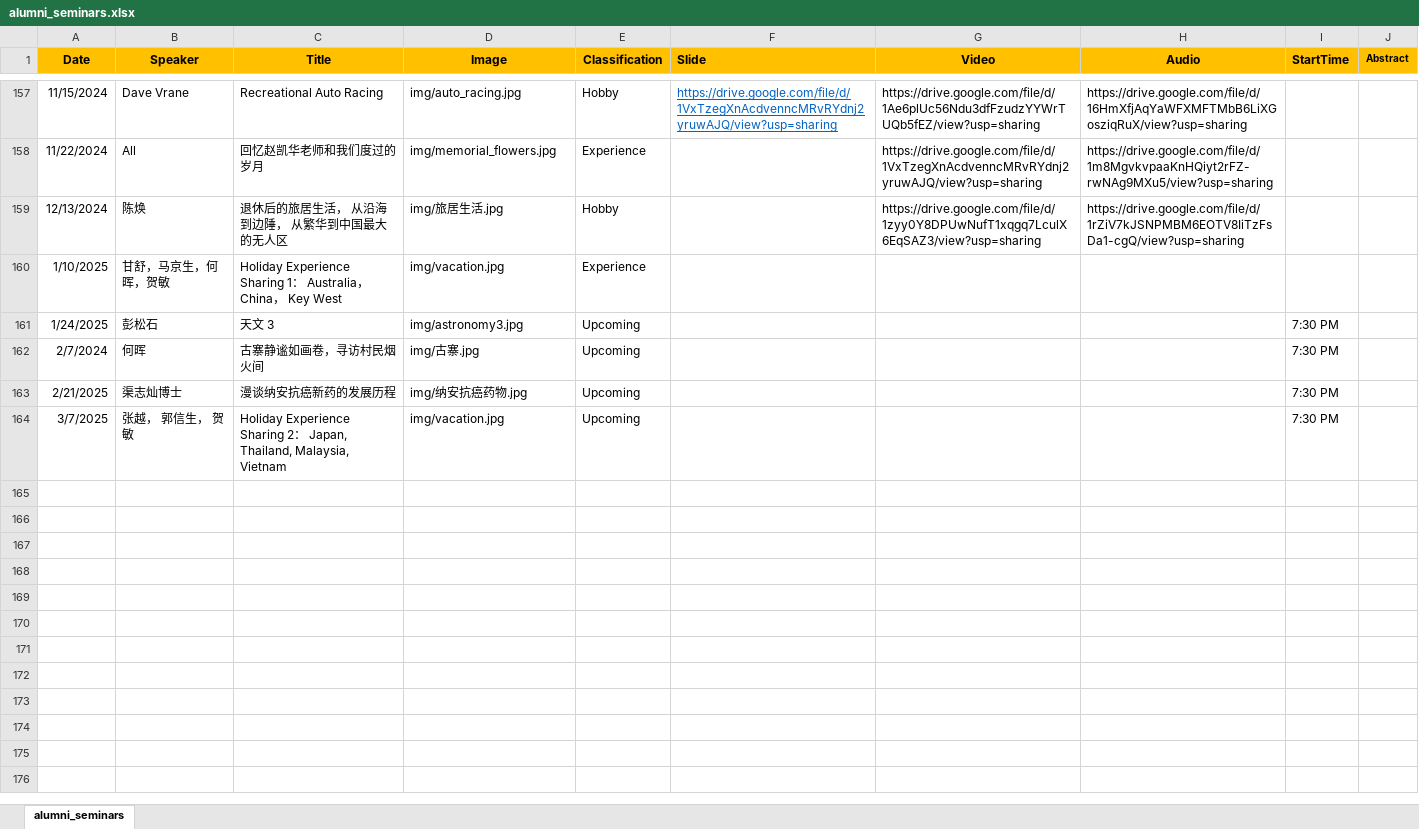
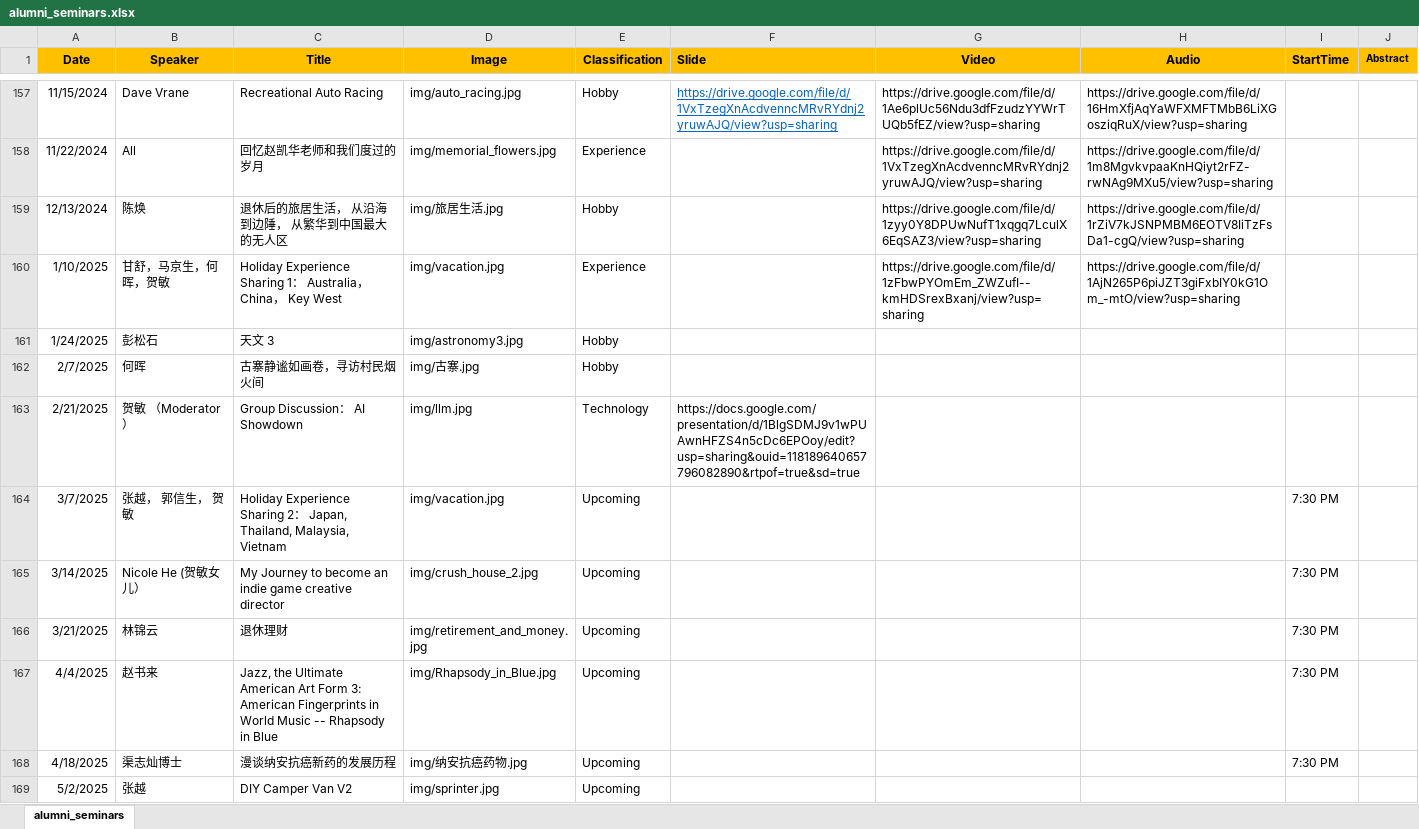
Before and after one commit to wulibeida79/wulibeida79.github.io, an Excel workbook: alumni_seminars.xlsx, sheet alumni_seminars, drawn as a sheet; only a part is shown, gaps mark what is left out; values as stored, in another font and other column widths than the file's, no borders; the diff names each change by its address in the sheet, - before the commit and + after, or states it on an @@ line.

Commit message:
Add files via upload

```diff
--- a/alumni_seminars.xlsx (sheet alumni_seminars)
+++ b/alumni_seminars.xlsx (sheet alumni_seminars)
-G160 (Video): (empty)
+G160 (Video): https://drive.google.com/file/d/1zFbwPYOmEm_ZWZufI--kmHDSrexBxanj/view?usp=sharing
-H160 (Audio): (empty)
+H160 (Audio): https://drive.google.com/file/d/1AjN265P6piJZT3giFxbIY0kG1Om_-mtO/view?usp=sharing
-E161:E162 (Classification): Upcoming
+E161:E162 (Classification): Hobby
-I161:I163 (StartTime): 7:30 PM
+I161:I163 (StartTime): (empty)
-A162 (Date): 2/7/2024
+A162 (Date): 2/7/2025
-B163 (Speaker): 渠志灿博士
+B163 (Speaker): 贺敏 （Moderator）
-C163 (Title): 漫谈纳安抗癌新药的发展历程
+C163 (Title): Group Discussion： AI Showdown
-D163 (Image): img/纳安抗癌药物.jpg
+D163 (Image): img/llm.jpg
-E163 (Classification): Upcoming
+E163 (Classification): Technology
-F163 (Slide): (empty)
+F163 (Slide): https://docs.google.com/presentation/d/1BlgSDMJ9v1wPUAwnHFZS4n5cDc6EPOoy/edit?usp=sharing&ouid=118189640657796082890&rtpof=true&sd=true
+row 165: 3/14/2025 | Nicole He (贺敏女儿） | My Journey to become an indie game creative director | img/crush_house_2.jpg | Upcoming |  |  |  | 7:30 PM
+row 166: 3/21/2025 | 林锦云 | 退休理财 | img/retirement_and_money.jpg | Upcoming |  |  |  | 7:30 PM
+row 167: 4/4/2025 | 赵书来 | Jazz, the Ultimate American Art Form 3: American Fingerprints in World Music -- Rhapsody in Blue | img/Rhapsody_in_Blue.jpg | Upcoming |  |  |  | 7:30 PM
+row 168: 4/18/2025 | 渠志灿博士 | 漫谈纳安抗癌新药的发展历程 | img/纳安抗癌药物.jpg | Upcoming |  |  |  | 7:30 PM
+row 169: 5/2/2025 | 张越 | DIY Camper Van V2 | img/sprinter.jpg | Upcoming
```
